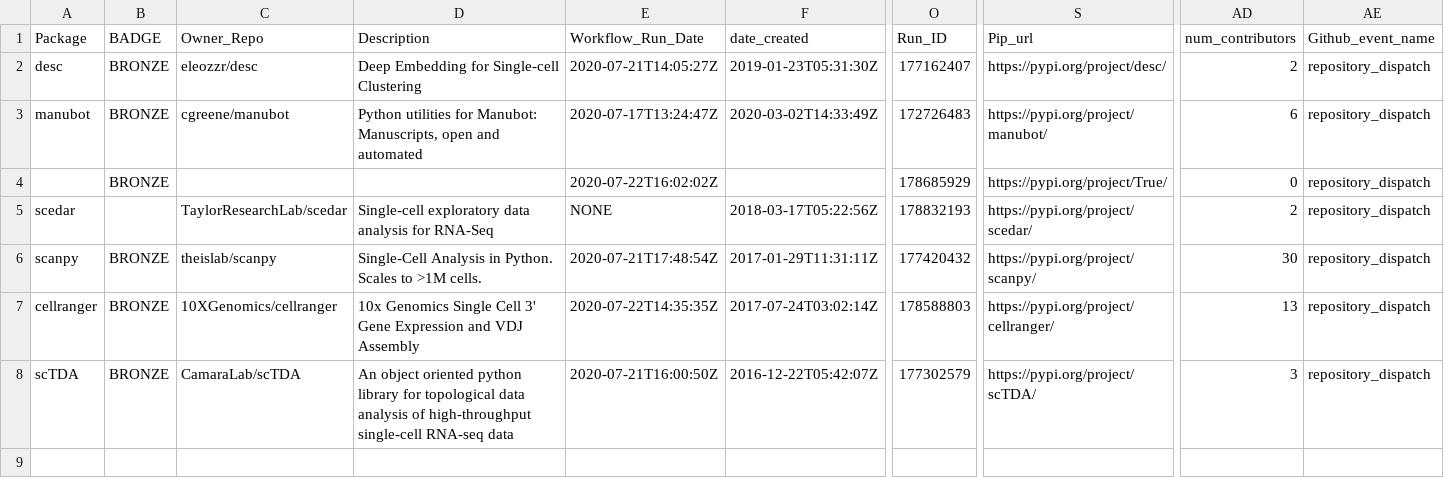
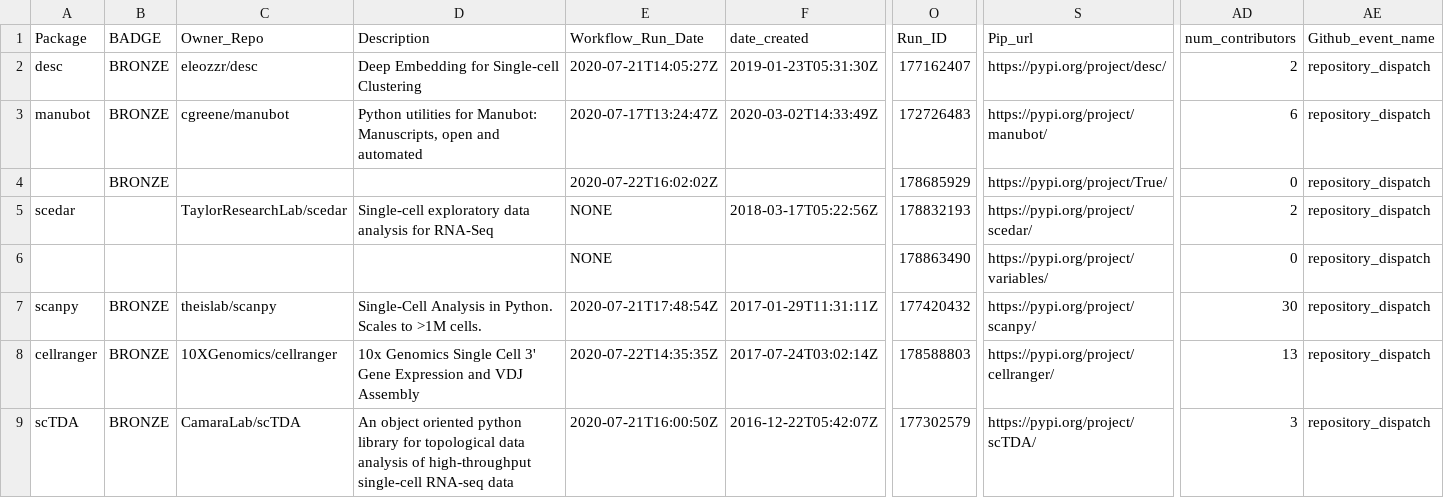
Before and after one commit to benstear/biopypir_logs, a CSV file: log_matrix.csv, drawn as a sheet; only a part is shown, gaps mark what is left out; rows hold the shown columns only; the diff names each change by its address in the sheet, - before the commit and + after, or states it on an @@ line.

```diff
--- a/log_matrix.csv
+++ b/log_matrix.csv
+row 6:  |  |  |  | NONE |  | 178863490 | https://pypi.org/project/variables/ | 0 | repository_dispatch
```
Also changed, not shown: 2 other files.
